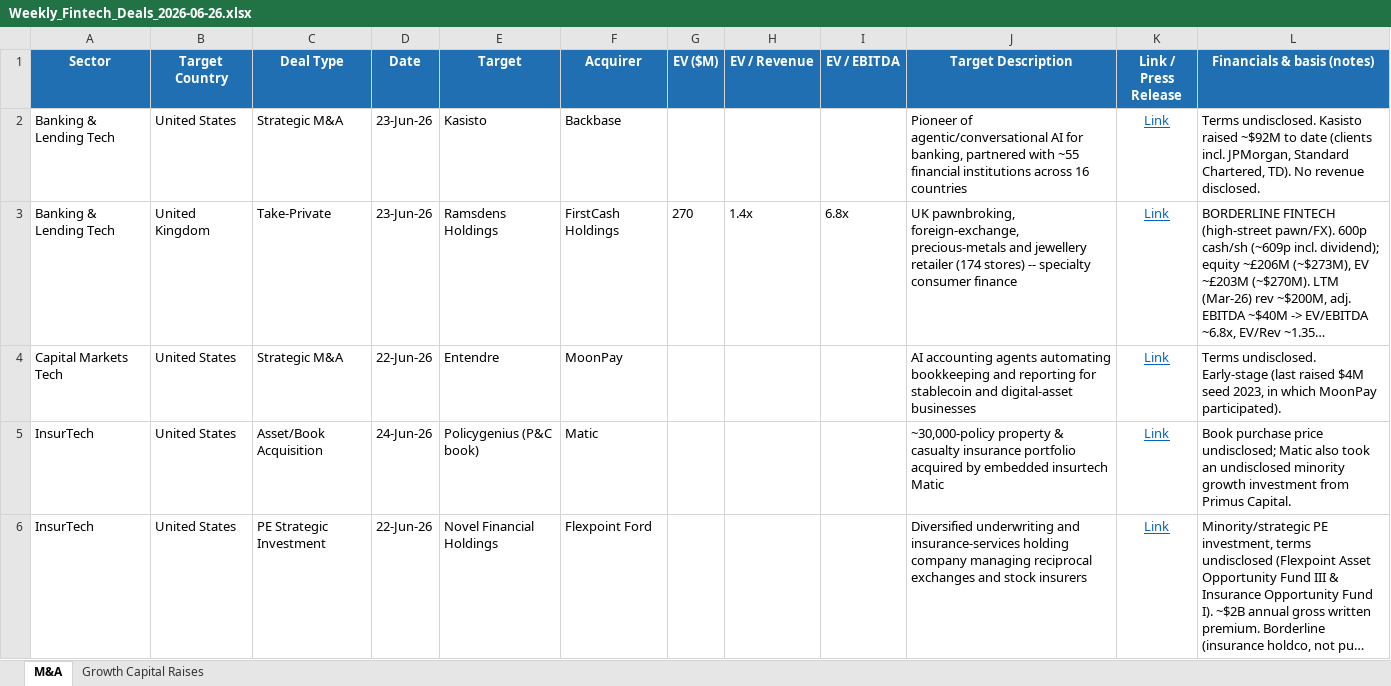
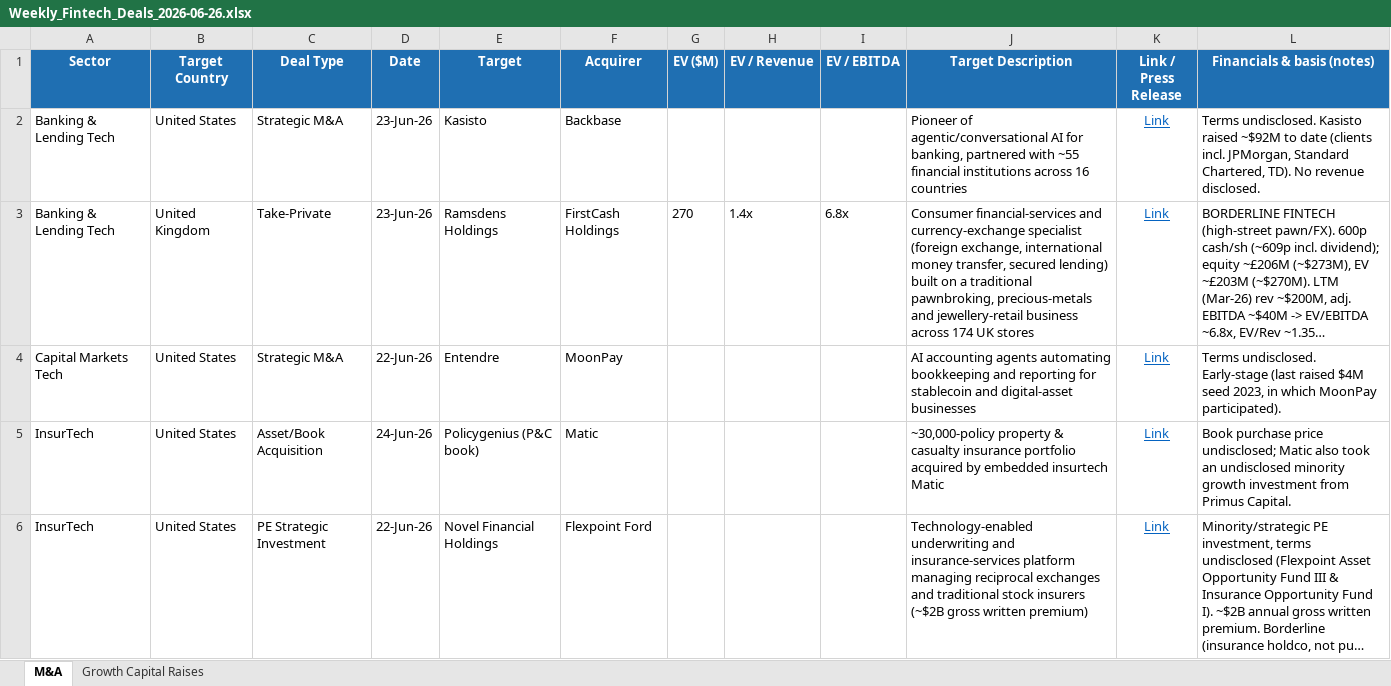
Before and after one commit to carrollr01/aboutMe, an Excel workbook: Weekly_Fintech_Deals_2026-06-26.xlsx, sheet M&A, drawn as a sheet; long unchanged cells end in …; values as stored, in another font and other column widths than the file's, no borders; the diff names each change by its address in the sheet, - before the commit and + after, or states it on an @@ line.

```diff
--- a/Weekly_Fintech_Deals_2026-06-26.xlsx (sheet M&A)
+++ b/Weekly_Fintech_Deals_2026-06-26.xlsx (sheet M&A)
-J3 (Target Description): UK pawnbroking, foreign-exchange, precious-metals and jewellery retailer (174 stores) -- specialty consumer finance
+J3 (Target Description): Consumer financial-services and currency-exchange specialist (foreign exchange, international money transfer, secured lending) built on a traditional pawnbroking, precious-metals and jewellery-retail business across 174 UK stores
-J6 (Target Description): Diversified underwriting and insurance-services holding company managing reciprocal exchanges and stock insurers
+J6 (Target Description): Technology-enabled underwriting and insurance-services platform managing reciprocal exchanges and traditional stock insurers (~$2B gross written premium)
```
Also changed, not shown: sheet Growth Capital Raises.
